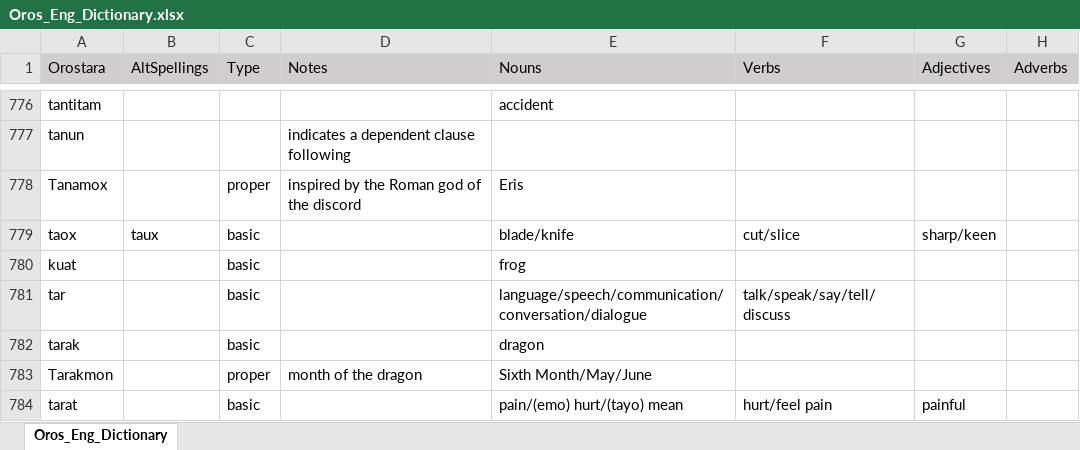
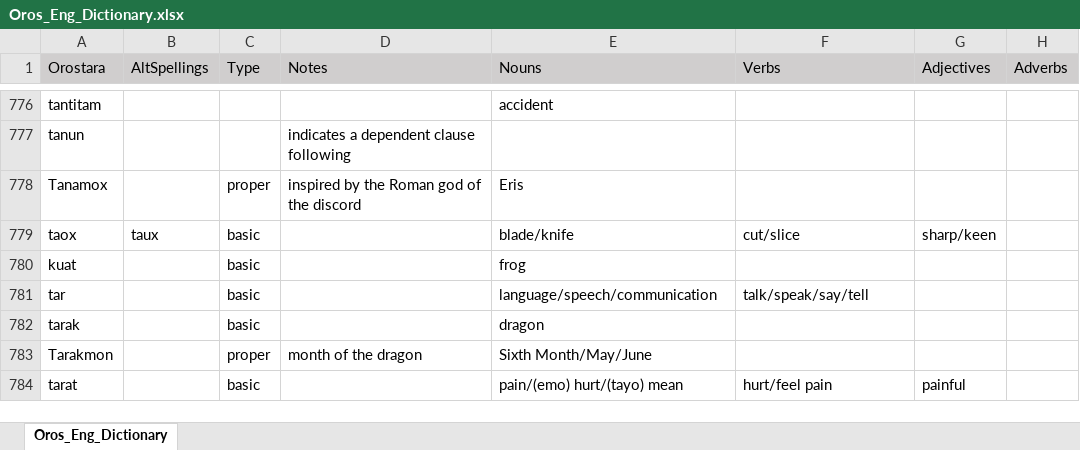
Before and after one commit to orostara/Orostara-Dictionary, an Excel workbook: files/Oros_Eng_Dictionary.xlsx, sheet Oros_Eng_Dictionary, drawn as a sheet; only a part is shown, gaps mark what is left out; values as stored, in another font and other column widths than the file's, no borders; table styles not drawn; the diff names each change by its address in the sheet, - before the commit and + after, or states it on an @@ line.

```diff
--- a/files/Oros_Eng_Dictionary.xlsx (sheet Oros_Eng_Dictionary)
+++ b/files/Oros_Eng_Dictionary.xlsx (sheet Oros_Eng_Dictionary)
-E781 (Nouns): language/speech/communication/conversation/dialogue
+E781 (Nouns): language/speech/communication
-F781 (Verbs): talk/speak/say/tell/discuss
+F781 (Verbs): talk/speak/say/tell
```
Also changed, not shown: 1 other file.
